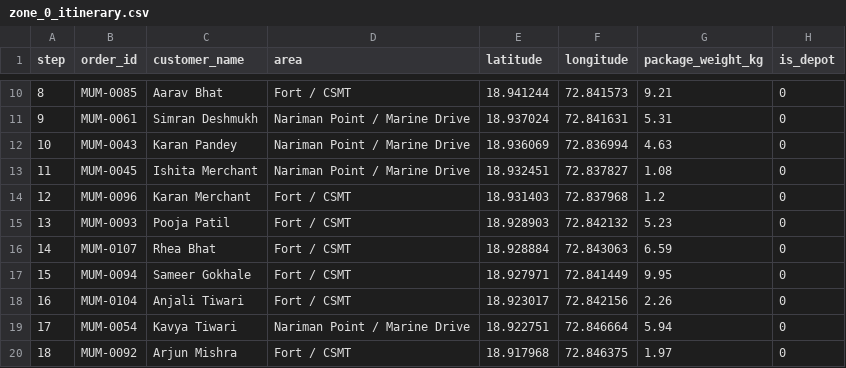
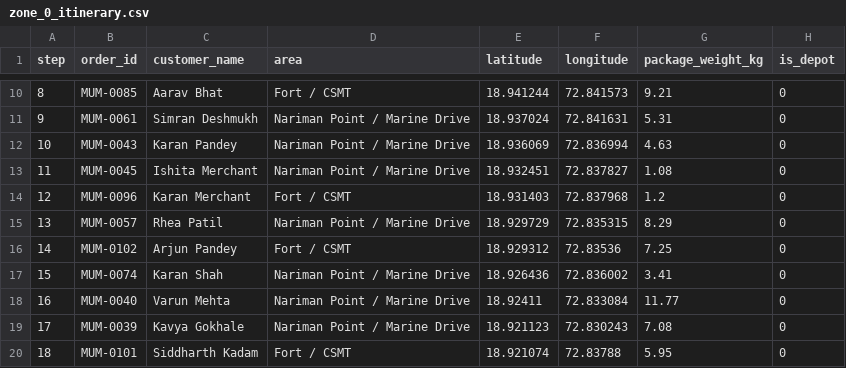
Before and after one commit to aryanvishwakarma-byte/ML-Mini-Project, a CSV file: outputs/zone_0_itinerary.csv, drawn as a sheet; only a part is shown, gaps mark what is left out; the diff covers the shown part only.

```diff
--- a/outputs/zone_0_itinerary.csv
+++ b/outputs/zone_0_itinerary.csv
@@ -14,7 +14,7 @@ step,order_id,customer_name,area,latitude,longitude,package_weight_kg,is_depot
 12,MUM-0096,Karan Merchant,Fort / CSMT,18.931403,72.837968,1.2,0
-13,MUM-0093,Pooja Patil,Fort / CSMT,18.928903,72.842132,5.23,0
-14,MUM-0107,Rhea Bhat,Fort / CSMT,18.928884,72.843063,6.59,0
-15,MUM-0094,Sameer Gokhale,Fort / CSMT,18.927971,72.841449,9.95,0
-16,MUM-0104,Anjali Tiwari,Fort / CSMT,18.923017,72.842156,2.26,0
-17,MUM-0054,Kavya Tiwari,Nariman Point / Marine Drive,18.922751,72.846664,5.94,0
-18,MUM-0092,Arjun Mishra,Fort / CSMT,18.917968,72.846375,1.97,0
+13,MUM-0057,Rhea Patil,Nariman Point / Marine Drive,18.929729,72.835315,8.29,0
+14,MUM-0102,Arjun Pandey,Fort / CSMT,18.929312,72.83536,7.25,0
+15,MUM-0074,Karan Shah,Nariman Point / Marine Drive,18.926436,72.836002,3.41,0
+16,MUM-0040,Varun Mehta,Nariman Point / Marine Drive,18.92411,72.833084,11.77,0
+17,MUM-0039,Kavya Gokhale,Nariman Point / Marine Drive,18.921123,72.830243,7.08,0
+18,MUM-0101,Siddharth Kadam,Fort / CSMT,18.921074,72.83788,5.95,0
```
Also changed, not shown: 111 edited cells elsewhere in this file, outputs/zone_1_itinerary.csv, outputs/zone_2_itinerary.csv, 8 other files.
